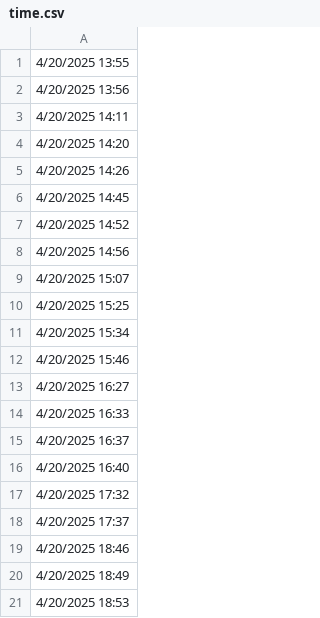
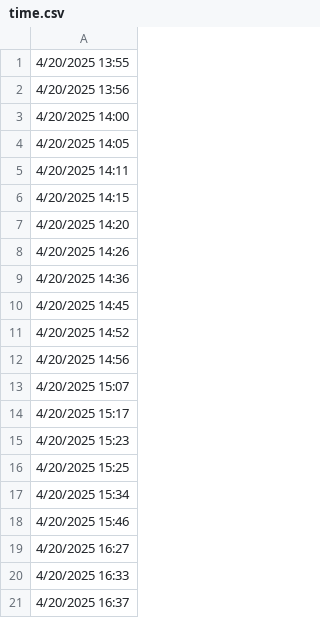
Before and after one commit to lethanhtannhat/tranthu, a CSV file: time.csv, drawn as a sheet; only a part is shown; the shorter side is filled out with more unchanged rows.

Commit message:
Update time.csv

```diff
--- a/time.csv
+++ b/time.csv
@@ -2,5 +2,9 @@
 4/20/2025 13:56
+4/20/2025 14:00
+4/20/2025 14:05
 4/20/2025 14:11
+4/20/2025 14:15
 4/20/2025 14:20
 4/20/2025 14:26
+4/20/2025 14:36
 4/20/2025 14:45
@@ -9,2 +13,4 @@
 4/20/2025 15:07
+4/20/2025 15:17
+4/20/2025 15:23
 4/20/2025 15:25
```
